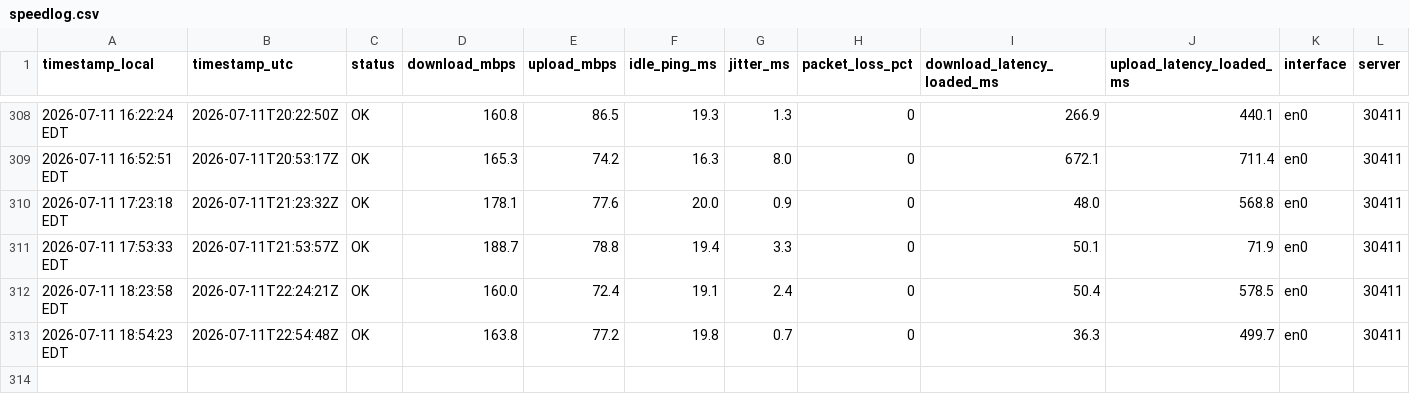
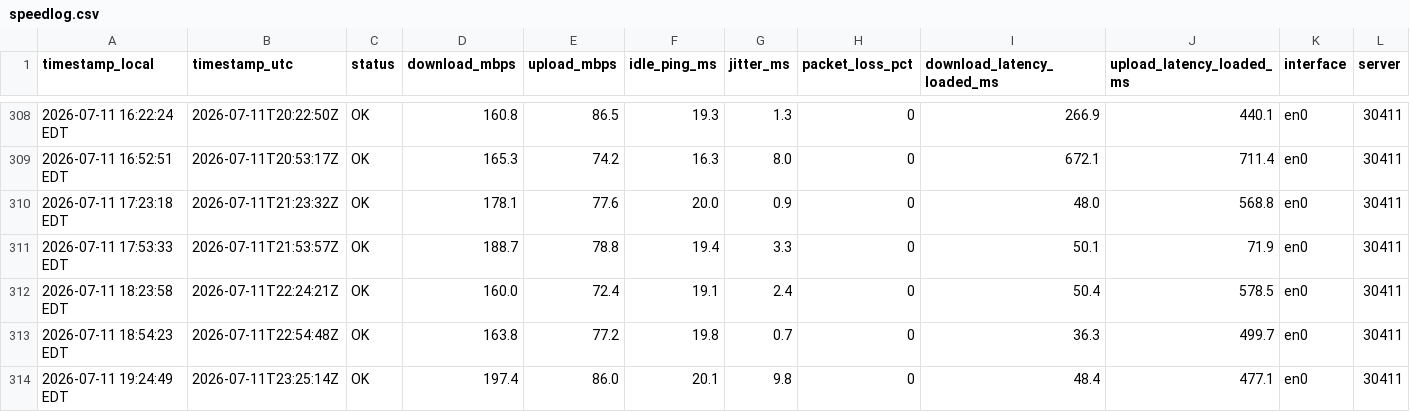
Before and after one commit to kmuigai/internet-speed-monitor, a CSV file: speedlog.csv, drawn as a sheet; only a part is shown, gaps mark what is left out; rows hold the shown columns only; the diff names each change by its address in the sheet, - before the commit and + after, or states it on an @@ line.

Commit message:
data 2026-07-11 19:25

```diff
--- a/speedlog.csv
+++ b/speedlog.csv
+row 314: 2026-07-11 19:24:49 EDT | 2026-07-11T23:25:14Z | OK | 197.4 | 86.0 | 20.1 | 9.8 | 0 | 48.4 | 477.1 | en0 | 30411
```
Also changed, not shown: 2 other files.
